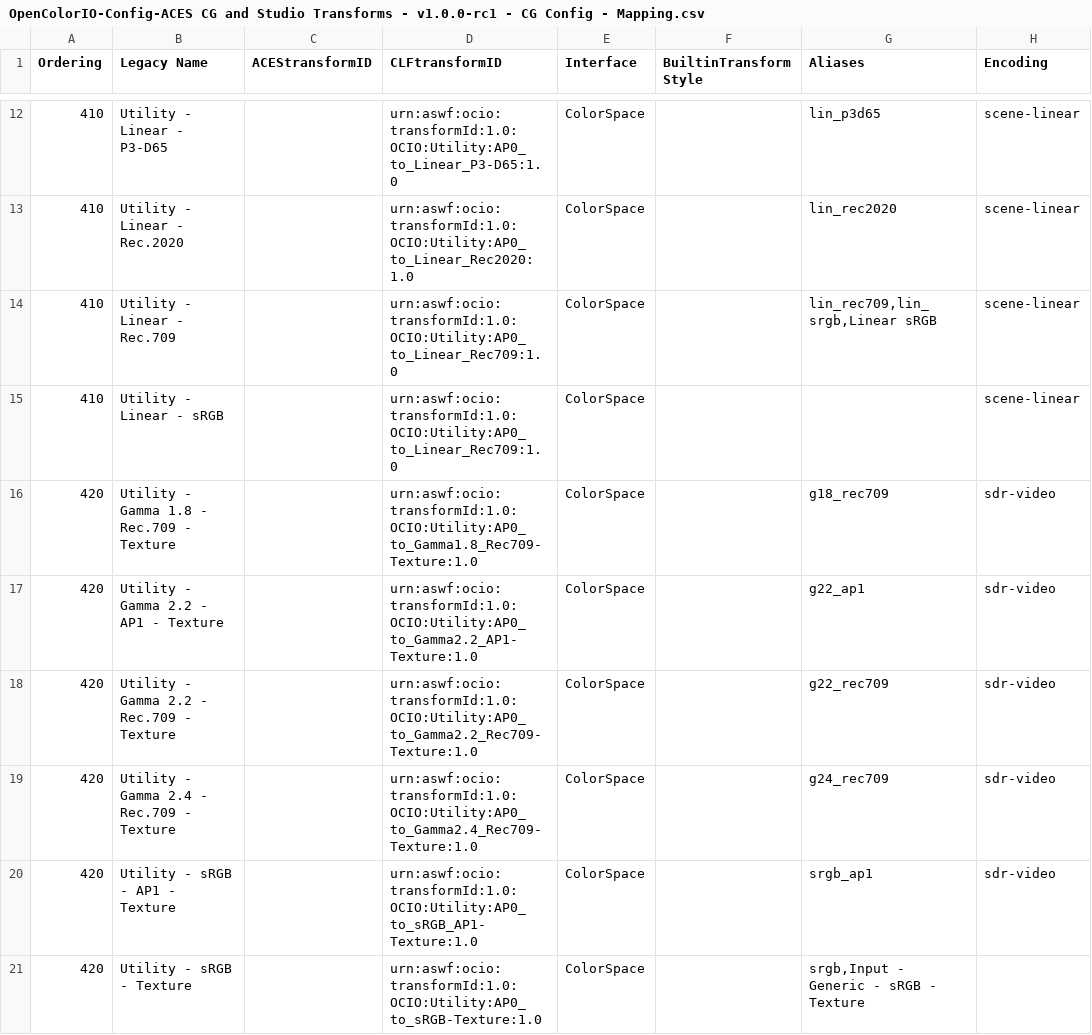
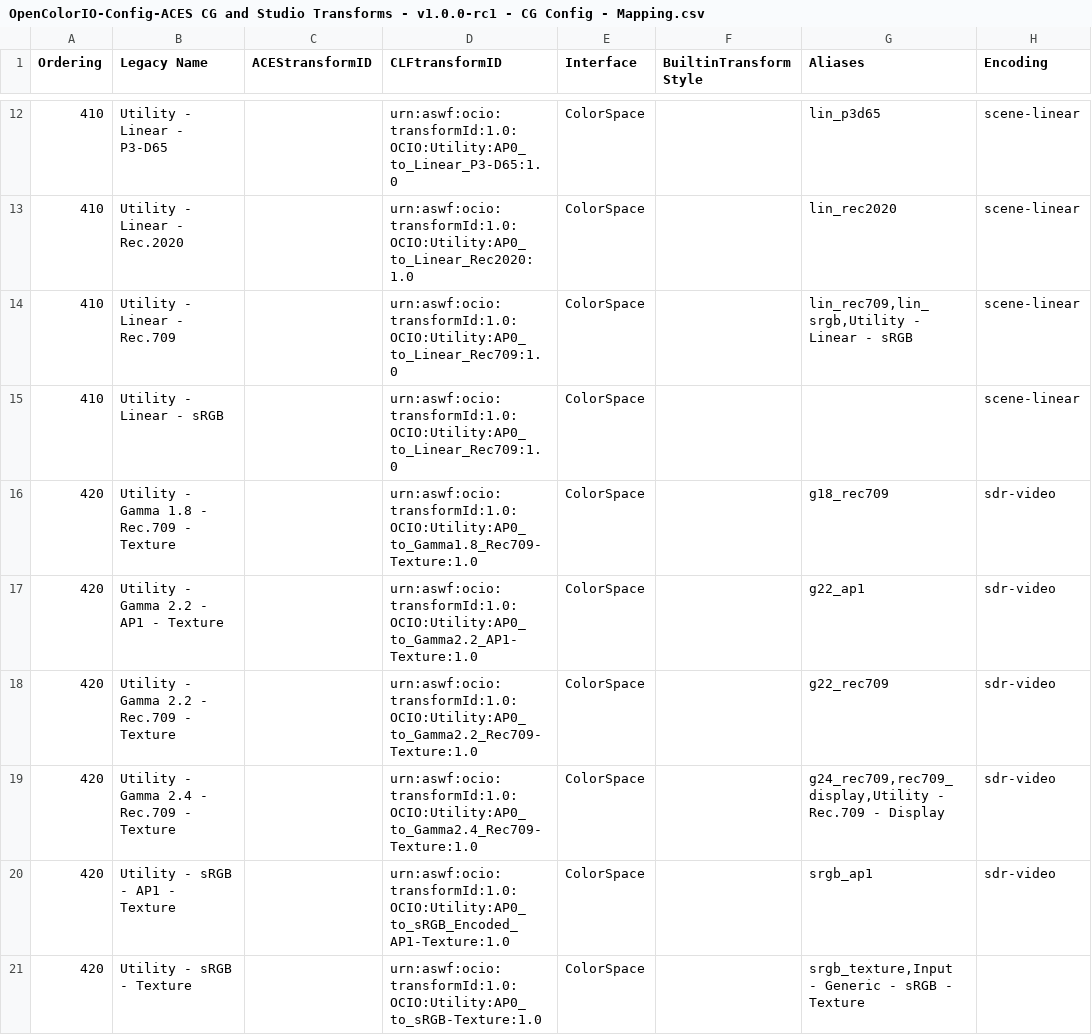
Before and after one commit to AcademySoftwareFoundation/OpenColorIO-Config-ACES, a CSV file: opencolorio_config_aces/config/cg/generate/resources/OpenColorIO-Config-ACES CG and Studio Transforms - v1.0.0-rc1 - CG Config - Mapping.csv, drawn as a sheet; only a part is shown, gaps mark what is left out; the diff names each change by its address in the sheet, - before the commit and + after, or states it on an @@ line.

```diff
--- a/opencolorio_config_aces/config/cg/generate/resources/OpenColorIO-Config-ACES CG and Studio Transforms - v1.0.0-rc1 - CG Config - Mapping.csv
+++ b/opencolorio_config_aces/config/cg/generate/resources/OpenColorIO-Config-ACES CG and Studio Transforms - v1.0.0-rc1 - CG Config - Mapping.csv
-G14 (Aliases): lin_rec709,lin_srgb,Linear sRGB
+G14 (Aliases): lin_rec709,lin_srgb,Utility - Linear - sRGB
-G19 (Aliases): g24_rec709
+G19 (Aliases): g24_rec709,rec709_display,Utility - Rec.709 - Display
-D20 (CLFtransformID): urn:aswf:ocio:transformId:1.0:OCIO:Utility:AP0_to_sRGB_AP1-Texture:1.0
+D20 (CLFtransformID): urn:aswf:ocio:transformId:1.0:OCIO:Utility:AP0_to_sRGB_Encoded_AP1-Texture:1.0
-G21 (Aliases): srgb,Input - Generic - sRGB - Texture
+G21 (Aliases): srgb_texture,Input - Generic - sRGB - Texture
```
Also changed, not shown: opencolorio_config_aces/config/studio/generate/resources/OpenColorIO-Config-ACES CG and Studio Transforms - v1.0.0-rc1 - Studio Config - Mapping.csv, 2 other files.
